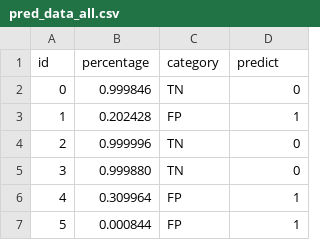
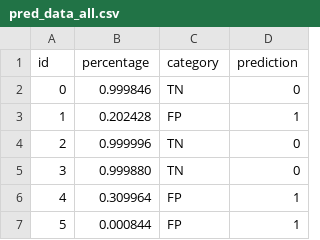
Before and after one commit to Heaven117/explanation_vis, a CSV file: server/data/adult/pred_data_all.csv, drawn as a sheet; only a part is shown.

```diff
--- a/server/data/adult/pred_data_all.csv
+++ b/server/data/adult/pred_data_all.csv
@@ -1,2 +1,2 @@
-id,percentage,category,predict
+id,percentage,category,prediction
 0,0.999846,TN,0
```
Also changed, not shown: 19 other files.
